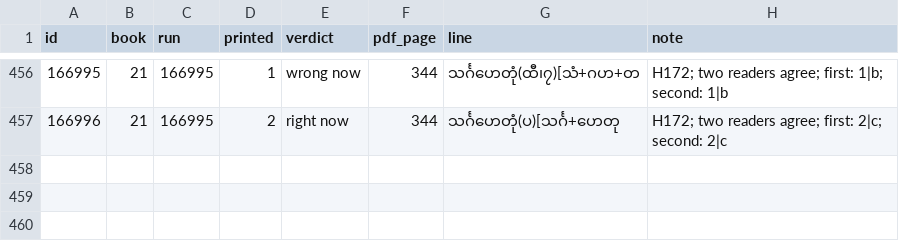
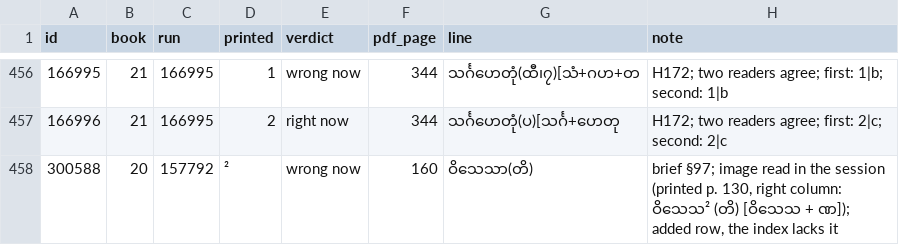
Before and after one commit to bthar-mx/tipitaka-abhidhana, a TSV file: docs/homonyms-checked.tsv, drawn as a sheet; only a part is shown, gaps mark what is left out; the diff names each change by its address in the sheet, - before the commit and + after, or states it on an @@ line.

```diff
--- a/docs/homonyms-checked.tsv
+++ b/docs/homonyms-checked.tsv
+row 458: 300588 | 20 | 157792 | ² | wrong now | 160 | ဝိသေသာ(တိ) | brief §97; image read in the session (printed p. 130, right column: ဝိသေသ² (တိ) [ဝိသေသ + ဏ]); added row, the index lacks it
```
Also changed, not shown: docs/index-additions.tsv, 18 other files.
